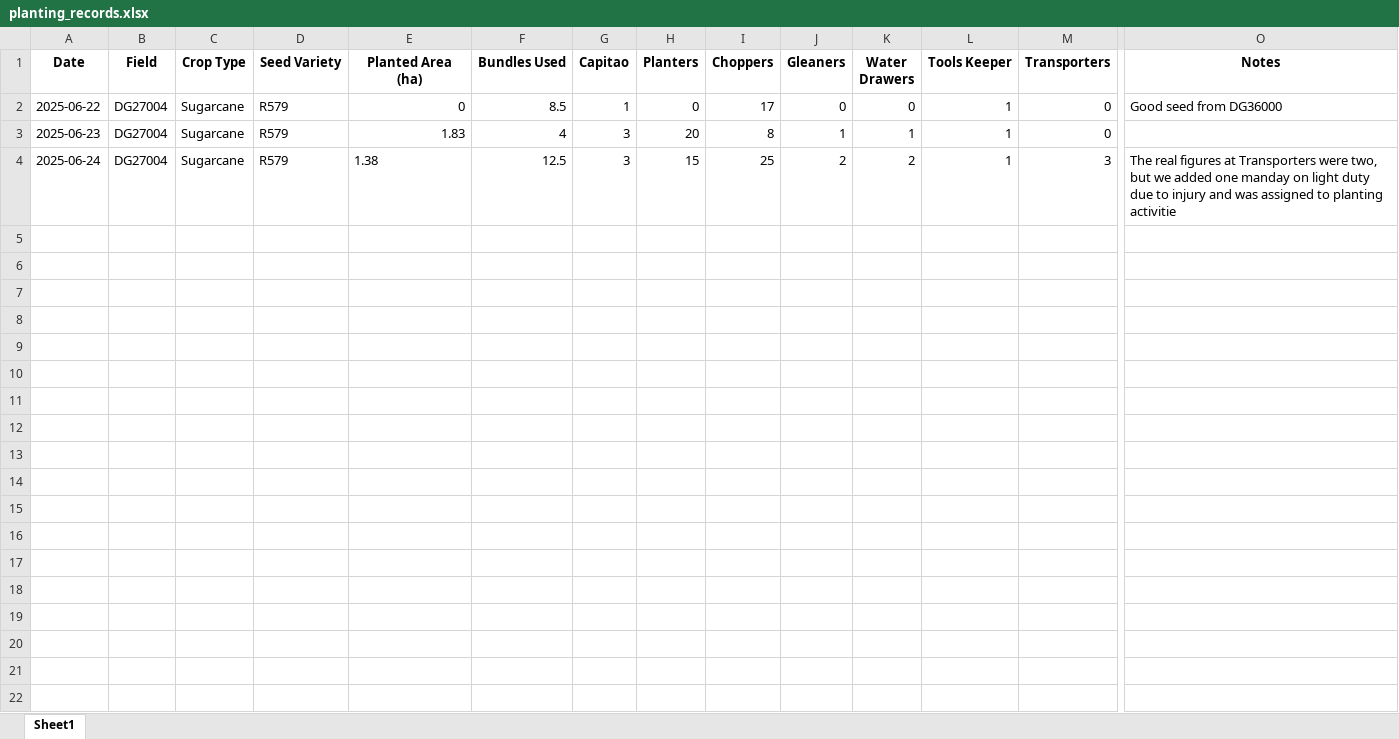
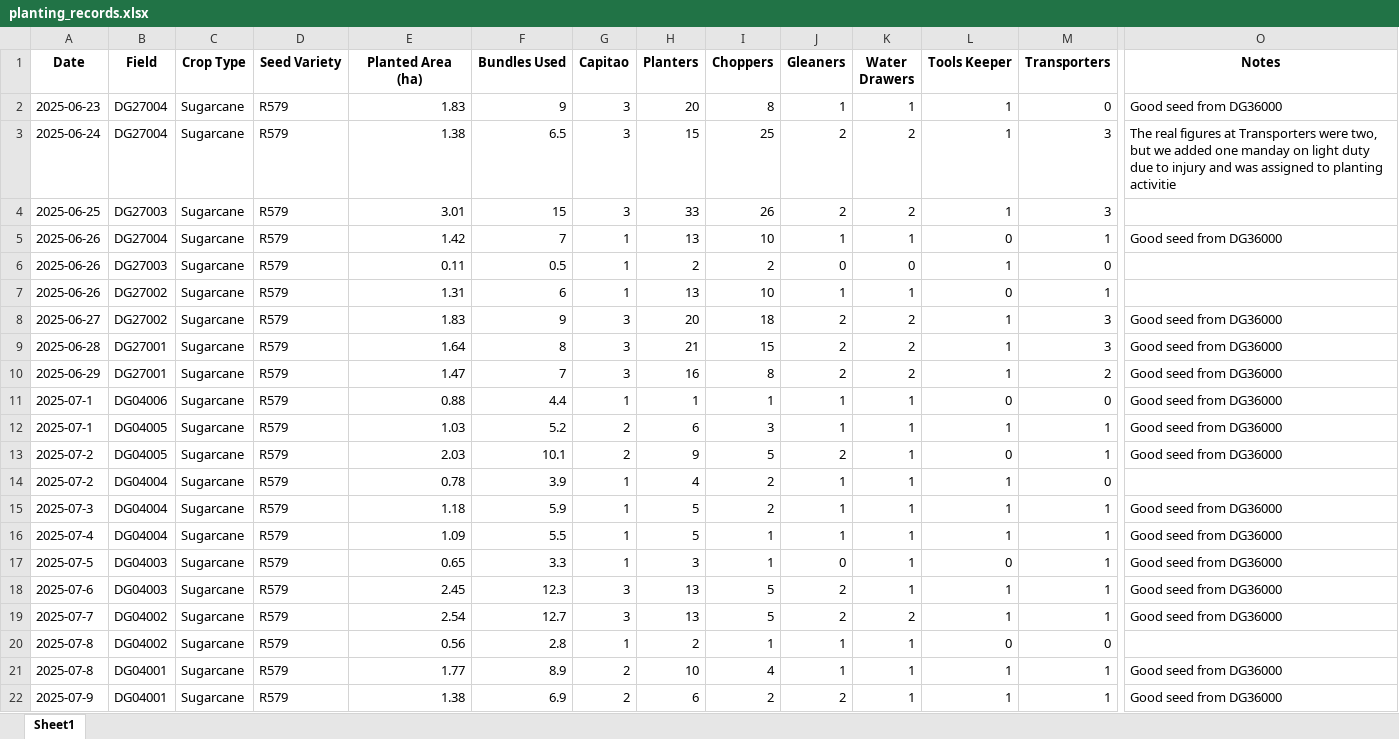
Before and after one commit to psibale/farm-management-system, an Excel workbook: data/planting_records.xlsx, sheet Sheet1, drawn as a sheet; only a part is shown, gaps mark what is left out; values as stored, in another font and other column widths than the file's, no borders; removed rows and columns are numbered as before the commit, all else as after; rows hold the shown columns only; the diff names each change by its address in the sheet, - before the commit and + after, or states it on an @@ line.

```diff
--- a/data/planting_records.xlsx (sheet Sheet1)
+++ b/data/planting_records.xlsx (sheet Sheet1)
-row 2: 2025-06-22 | DG27004 | Sugarcane | R579 | 0 | 8.5 | 1 | 0 | 17 | 0 | 0 | 1 | 0 | Good seed from DG36000
-F2 (Bundles Used): 4
+F2 (Bundles Used): 9
-O2 (Notes): (empty)
+O2 (Notes): Good seed from DG36000
-E3 alignment: left
+E3 alignment: right
-F3 (Bundles Used): 12.5
+F3 (Bundles Used): 6.5
+row 4: 2025-06-25 | DG27003 | Sugarcane | R579 | 3.01 | 15 | 3 | 33 | 26 | 2 | 2 | 1 | 3
+row 5: 2025-06-26 | DG27004 | Sugarcane | R579 | 1.42 | 7 | 1 | 13 | 10 | 1 | 1 | 0 | 1 | Good seed from DG36000
+row 6: 2025-06-26 | DG27003 | Sugarcane | R579 | 0.11 | 0.5 | 1 | 2 | 2 | 0 | 0 | 1 | 0
+row 7: 2025-06-26 | DG27002 | Sugarcane | R579 | 1.31 | 6 | 1 | 13 | 10 | 1 | 1 | 0 | 1
+row 8: 2025-06-27 | DG27002 | Sugarcane | R579 | 1.83 | 9 | 3 | 20 | 18 | 2 | 2 | 1 | 3 | Good seed from DG36000
+row 9: 2025-06-28 | DG27001 | Sugarcane | R579 | 1.64 | 8 | 3 | 21 | 15 | 2 | 2 | 1 | 3 | Good seed from DG36000
+row 10: 2025-06-29 | DG27001 | Sugarcane | R579 | 1.47 | 7 | 3 | 16 | 8 | 2 | 2 | 1 | 2 | Good seed from DG36000
+row 11: 2025-07-1 | DG04006 | Sugarcane | R579 | 0.88 | 4.4 | 1 | 1 | 1 | 1 | 1 | 0 | 0 | Good seed from DG36000
+row 12: 2025-07-1 | DG04005 | Sugarcane | R579 | 1.03 | 5.2 | 2 | 6 | 3 | 1 | 1 | 1 | 1 | Good seed from DG36000
+row 13: 2025-07-2 | DG04005 | Sugarcane | R579 | 2.03 | 10.1 | 2 | 9 | 5 | 2 | 1 | 0 | 1 | Good seed from DG36000
+row 14: 2025-07-2 | DG04004 | Sugarcane | R579 | 0.78 | 3.9 | 1 | 4 | 2 | 1 | 1 | 1 | 0
+row 15: 2025-07-3 | DG04004 | Sugarcane | R579 | 1.18 | 5.9 | 1 | 5 | 2 | 1 | 1 | 1 | 1 | Good seed from DG36000
+row 16: 2025-07-4 | DG04004 | Sugarcane | R579 | 1.09 | 5.5 | 1 | 5 | 1 | 1 | 1 | 1 | 1 | Good seed from DG36000
+row 17: 2025-07-5 | DG04003 | Sugarcane | R579 | 0.65 | 3.3 | 1 | 3 | 1 | 0 | 1 | 0 | 1 | Good seed from DG36000
+row 18: 2025-07-6 | DG04003 | Sugarcane | R579 | 2.45 | 12.3 | 3 | 13 | 5 | 2 | 1 | 1 | 1 | Good seed from DG36000
+row 19: 2025-07-7 | DG04002 | Sugarcane | R579 | 2.54 | 12.7 | 3 | 13 | 5 | 2 | 2 | 1 | 1 | Good seed from DG36000
+row 20: 2025-07-8 | DG04002 | Sugarcane | R579 | 0.56 | 2.8 | 1 | 2 | 1 | 1 | 1 | 0 | 0
+row 21: 2025-07-8 | DG04001 | Sugarcane | R579 | 1.77 | 8.9 | 2 | 10 | 4 | 1 | 1 | 1 | 1 | Good seed from DG36000
+row 22: 2025-07-9 | DG04001 | Sugarcane | R579 | 1.38 | 6.9 | 2 | 6 | 2 | 2 | 1 | 1 | 1 | Good seed from DG36000
```
Also changed, not shown: data/attendance.xlsx, data/employees.xlsx, 12 other files.
